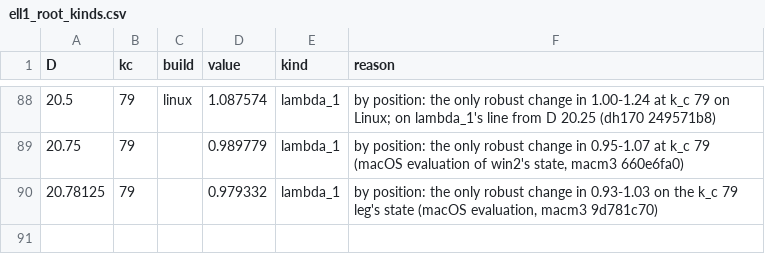
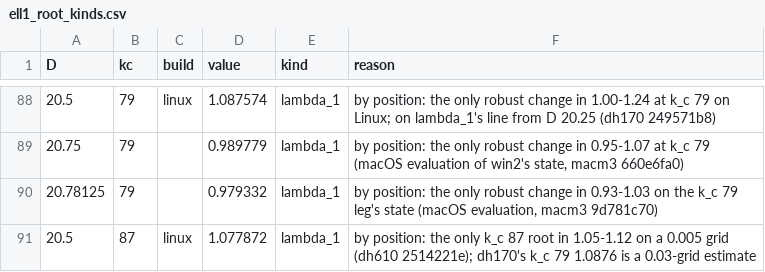
Before and after one commit to nmoinvaz/choptuik-large-d, a CSV file: matter/ell1_root_kinds.csv, drawn as a sheet; only a part is shown, gaps mark what is left out.

```diff
--- a/matter/ell1_root_kinds.csv
+++ b/matter/ell1_root_kinds.csv
@@ -90 +90,2 @@ D,kc,build,value,kind,reason
 20.78125,79,,0.979332,lambda_1,"by position: the only robust change in 0.93-1.03 on the k_c 79 leg's state (macOS evaluation, macm3 9d781c70)"
+20.5,87,linux,1.077872,lambda_1,by position: the only k_c 87 root in 1.05-1.12 on a 0.005 grid (dh610 2514221e); dh170's k_c 79 1.0876 is a 0.03-grid estimate
```
Also changed, not shown: all_values.csv, matter/ell1_best.csv, 1 other file.
